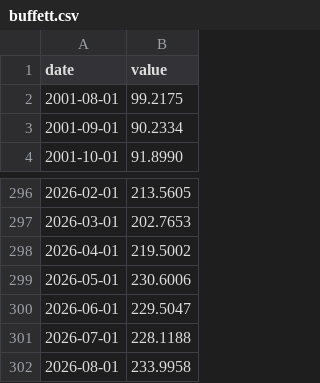
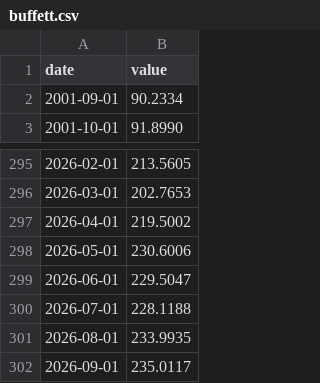
Before and after one commit to yeeehooo/fyfa-site, a CSV file: data/history/buffett.csv, drawn as a sheet; only a part is shown, gaps mark what is left out.

```diff
--- a/data/history/buffett.csv
+++ b/data/history/buffett.csv
@@ -1,3 +1,2 @@
 date,value
-2001-08-01,99.2175
 2001-09-01,90.2334
@@ -301,2 +300,3 @@ date,value
 2026-07-01,228.1188
-2026-08-01,233.9958
+2026-08-01,233.9935
+2026-09-01,235.0117
```
Also changed, not shown: data/history/fear_greed.csv, data/history/google_trends.csv, 2 other files.
